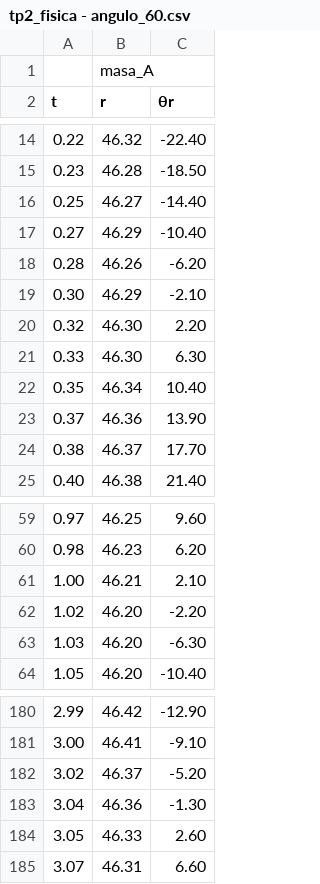
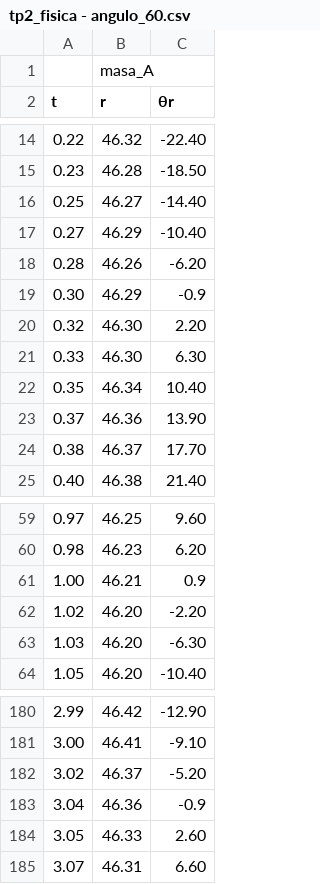
Before and after one commit to FranciscoCarruthers/Fisica-TPs, a CSV file: TP2/tp2_fisica - angulo_60.csv, drawn as a sheet; only a part is shown, gaps mark what is left out.

Commit message:
mejore los graficos, hay q arrgelar el de los angulos

```diff
--- a/TP2/tp2_fisica - angulo_60.csv
+++ b/TP2/tp2_fisica - angulo_60.csv
@@ -18,3 +18,3 @@ t,r,θr
 0.28,46.26,-6.20
-0.30,46.29,-2.10
+0.30,46.29,-0.9
 0.32,46.30,2.20
@@ -60,3 +60,3 @@ t,r,θr
 0.98,46.23,6.20
-1.00,46.21,2.10
+1.00,46.21,0.9
 1.02,46.20,-2.20
@@ -182,3 +182,3 @@ t,r,θr
 3.02,46.37,-5.20
-3.04,46.36,-1.30
+3.04,46.36,-0.9
 3.05,46.33,2.60
```
Also changed, not shown: TP2/tp2_fisica - angulo_45.csv, 13 other files.
